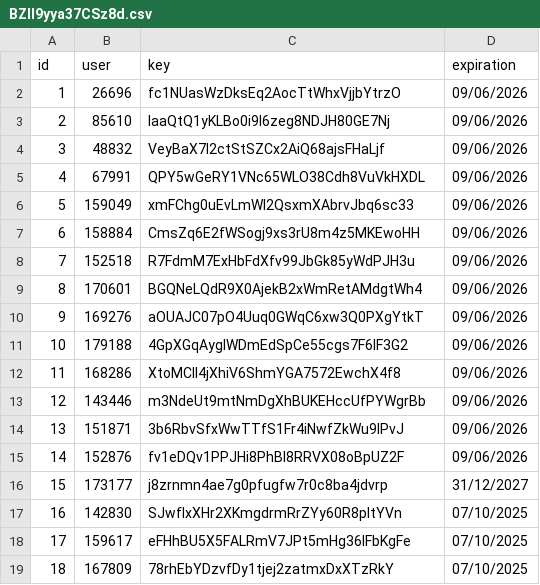
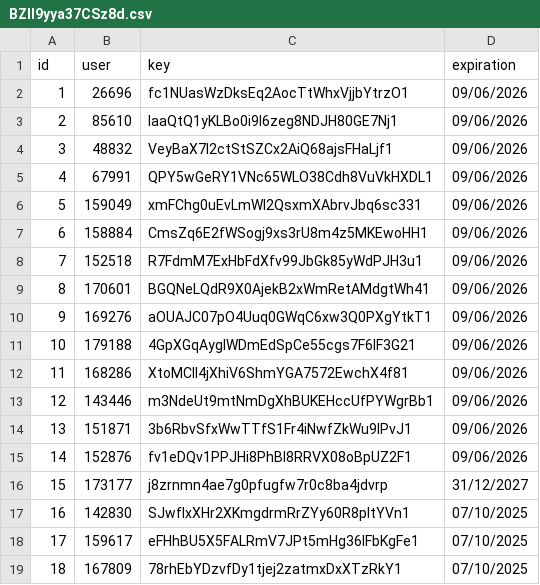
Before and after one commit to IntelVN/AqUJ9AcO4VgUXxz, a CSV file: BZll9yya37CSz8d.csv, drawn as a sheet.

Commit message:
test
test

```diff
--- a/BZll9yya37CSz8d.csv
+++ b/BZll9yya37CSz8d.csv
@@ -1,19 +1,19 @@
 id,user,key,expiration
-1,26696,fc1NUasWzDksEq2AocTtWhxVjjbYtrzO,09/06/2026
-2,85610,IaaQtQ1yKLBo0i9l6zeg8NDJH80GE7Nj,09/06/2026
-3,48832,VeyBaX7l2ctStSZCx2AiQ68ajsFHaLjf,09/06/2026
-4,67991,QPY5wGeRY1VNc65WLO38Cdh8VuVkHXDL,09/06/2026
-5,159049,xmFChg0uEvLmWI2QsxmXAbrvJbq6sc33,09/06/2026
-6,158884,CmsZq6E2fWSogj9xs3rU8m4z5MKEwoHH,09/06/2026
-7,152518,R7FdmM7ExHbFdXfv99JbGk85yWdPJH3u,09/06/2026
-8,170601,BGQNeLQdR9X0AjekB2xWmRetAMdgtWh4,09/06/2026
-9,169276,aOUAJC07pO4Uuq0GWqC6xw3Q0PXgYtkT,09/06/2026
-10,179188,4GpXGqAygIWDmEdSpCe55cgs7F6IF3G2,09/06/2026
-11,168286,XtoMCII4jXhiV6ShmYGA7572EwchX4f8,09/06/2026
-12,143446,m3NdeUt9mtNmDgXhBUKEHccUfPYWgrBb,09/06/2026
-13,151871,3b6RbvSfxWwTTfS1Fr4iNwfZkWu9lPvJ,09/06/2026
-14,152876,fv1eDQv1PPJHi8PhBl8RRVX08oBpUZ2F,09/06/2026
+1,26696,fc1NUasWzDksEq2AocTtWhxVjjbYtrzO1,09/06/2026
+2,85610,IaaQtQ1yKLBo0i9l6zeg8NDJH80GE7Nj1,09/06/2026
+3,48832,VeyBaX7l2ctStSZCx2AiQ68ajsFHaLjf1,09/06/2026
+4,67991,QPY5wGeRY1VNc65WLO38Cdh8VuVkHXDL1,09/06/2026
+5,159049,xmFChg0uEvLmWI2QsxmXAbrvJbq6sc331,09/06/2026
+6,158884,CmsZq6E2fWSogj9xs3rU8m4z5MKEwoHH1,09/06/2026
+7,152518,R7FdmM7ExHbFdXfv99JbGk85yWdPJH3u1,09/06/2026
+8,170601,BGQNeLQdR9X0AjekB2xWmRetAMdgtWh41,09/06/2026
+9,169276,aOUAJC07pO4Uuq0GWqC6xw3Q0PXgYtkT1,09/06/2026
+10,179188,4GpXGqAygIWDmEdSpCe55cgs7F6IF3G21,09/06/2026
+11,168286,XtoMCII4jXhiV6ShmYGA7572EwchX4f81,09/06/2026
+12,143446,m3NdeUt9mtNmDgXhBUKEHccUfPYWgrBb1,09/06/2026
+13,151871,3b6RbvSfxWwTTfS1Fr4iNwfZkWu9lPvJ1,09/06/2026
+14,152876,fv1eDQv1PPJHi8PhBl8RRVX08oBpUZ2F1,09/06/2026
 15,173177,j8zrnmn4ae7g0pfugfw7r0c8ba4jdvrp,31/12/2027
-16,142830,SJwfIxXHr2XKmgdrmRrZYy60R8pltYVn,07/10/2025
-17,159617,eFHhBU5X5FALRmV7JPt5mHg36lFbKgFe,07/10/2025
-18,167809,78rhEbYDzvfDy1tjej2zatmxDxXTzRkY,07/10/2025
+16,142830,SJwfIxXHr2XKmgdrmRrZYy60R8pltYVn1,07/10/2025
+17,159617,eFHhBU5X5FALRmV7JPt5mHg36lFbKgFe1,07/10/2025
+18,167809,78rhEbYDzvfDy1tjej2zatmxDxXTzRkY1,07/10/2025
```
